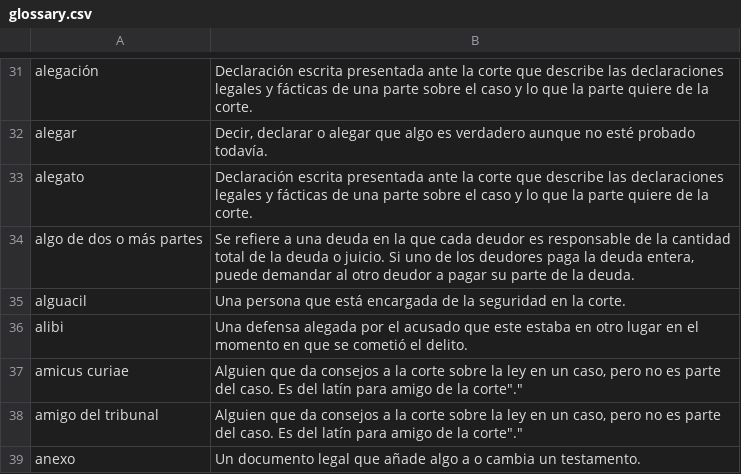
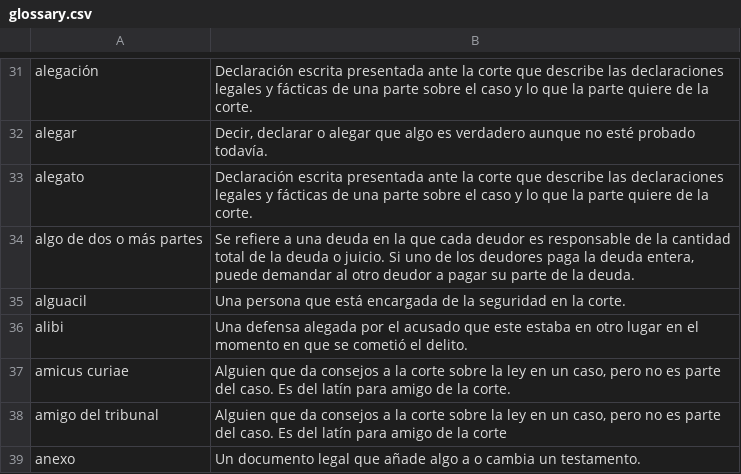
Before and after one commit to openadvocate/readclearly, a CSV file: texas-espanol/glossary.csv, drawn as a sheet; only a part is shown, gaps mark what is left out.

Commit message:
Testing

```diff
--- a/texas-espanol/glossary.csv
+++ b/texas-espanol/glossary.csv
@@ -36,4 +36,4 @@ alguacil,Una persona que está encargada de la seguridad en la corte.
 alibi,Una defensa alegada por el acusado que este estaba en otro lugar en el momento en que se cometió el delito.
-amicus curiae,"Alguien que da consejos a la corte sobre la ley en un caso, pero no es parte del caso. Es del latín para "amigo de la corte"."
-amigo del tribunal,"Alguien que da consejos a la corte sobre la ley en un caso, pero no es parte del caso. Es del latín para "amigo de la corte"."
+amicus curiae,"Alguien que da consejos a la corte sobre la ley en un caso, pero no es parte del caso. Es del latín para amigo de la corte."
+amigo del tribunal,"Alguien que da consejos a la corte sobre la ley en un caso, pero no es parte del caso. Es del latín para amigo de la corte"
 anexo,Un documento legal que añade algo a o cambia un testamento.
```
